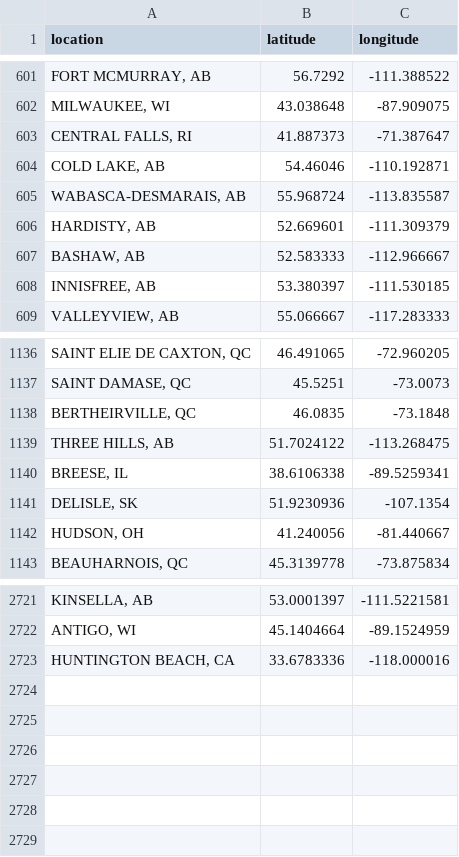
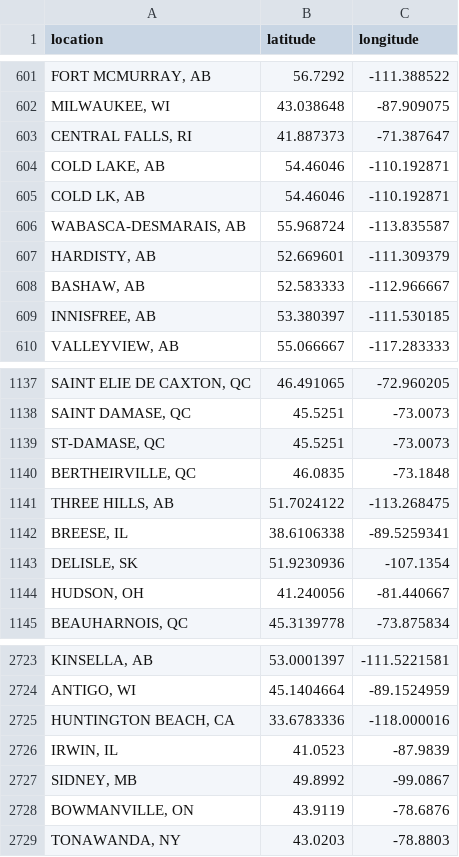
Before and after one commit to rikienquist/rig-logistics-apps, a CSV file: trip_map_data/location_coordinates.csv, drawn as a sheet; only a part is shown, gaps mark what is left out; the diff names each change by its address in the sheet, - before the commit and + after, or states it on an @@ line.

Commit message:
Update location_coordinates.csv

```diff
--- a/trip_map_data/location_coordinates.csv
+++ b/trip_map_data/location_coordinates.csv
+row 605: COLD LK, AB | 54.46046 | -110.192871
+row 1139: ST-DAMASE, QC | 45.5251 | -73.0073
+row 2726: IRWIN, IL | 41.0523 | -87.9839
+row 2727: SIDNEY, MB | 49.8992 | -99.0867
+row 2728: BOWMANVILLE, ON | 43.9119 | -78.6876
+row 2729: TONAWANDA, NY | 43.0203 | -78.8803
```
